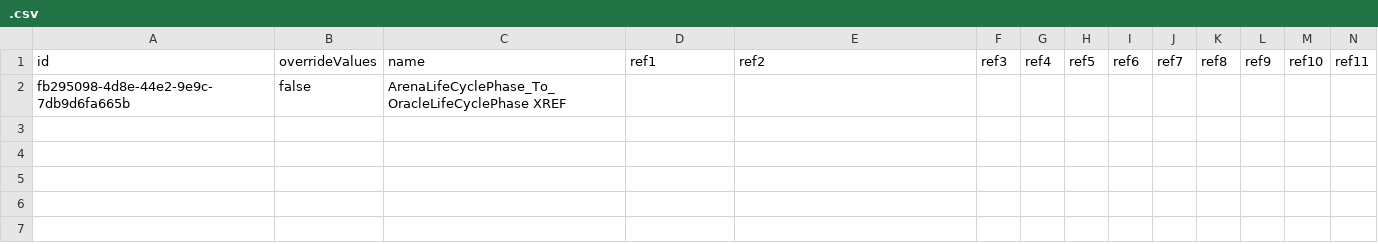
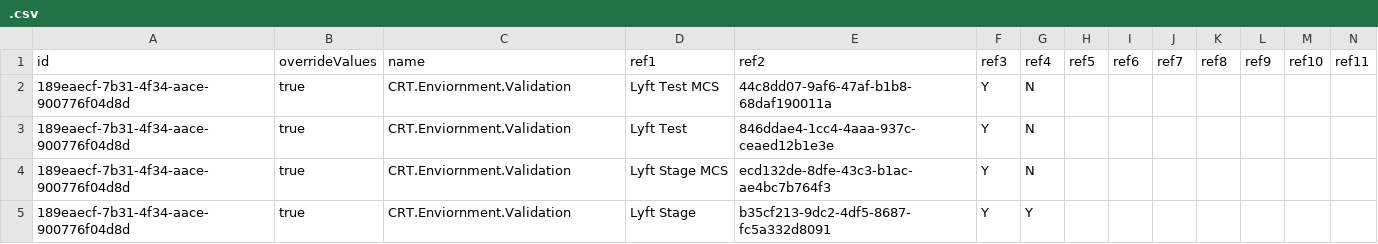
Before and after one commit to dinehskt/BOOMI_TEST, a CSV file: com/boomi/.csv, drawn as a sheet; only a part is shown; removed rows and columns are numbered as before the commit, all else as after; rows hold the shown columns only; the diff names each change by its address in the sheet, - before the commit and + after, or states it on an @@ line.

Commit message:
my commit message

```diff
--- a/com/boomi/.csv
+++ b/com/boomi/.csv
-row 2: fb295098-4d8e-44e2-9e9c-7db9d6fa665b | false | ArenaLifeCyclePhase_To_OracleLifeCyclePhase XREF
+row 2: 189eaecf-7b31-4f34-aace-900776f04d8d | true | CRT.Enviornment.Validation | Lyft Test MCS | 44c8dd07-9af6-47af-b1b8-68daf190011a | Y | N
+row 3: 189eaecf-7b31-4f34-aace-900776f04d8d | true | CRT.Enviornment.Validation | Lyft Test | 846ddae4-1cc4-4aaa-937c-ceaed12b1e3e | Y | N
+row 4: 189eaecf-7b31-4f34-aace-900776f04d8d | true | CRT.Enviornment.Validation | Lyft Stage MCS | ecd132de-8dfe-43c3-b1ac-ae4bc7b764f3 | Y | N
+row 5: 189eaecf-7b31-4f34-aace-900776f04d8d | true | CRT.Enviornment.Validation | Lyft Stage | b35cf213-9dc2-4df5-8687-fc5a332d8091 | Y | Y
```
